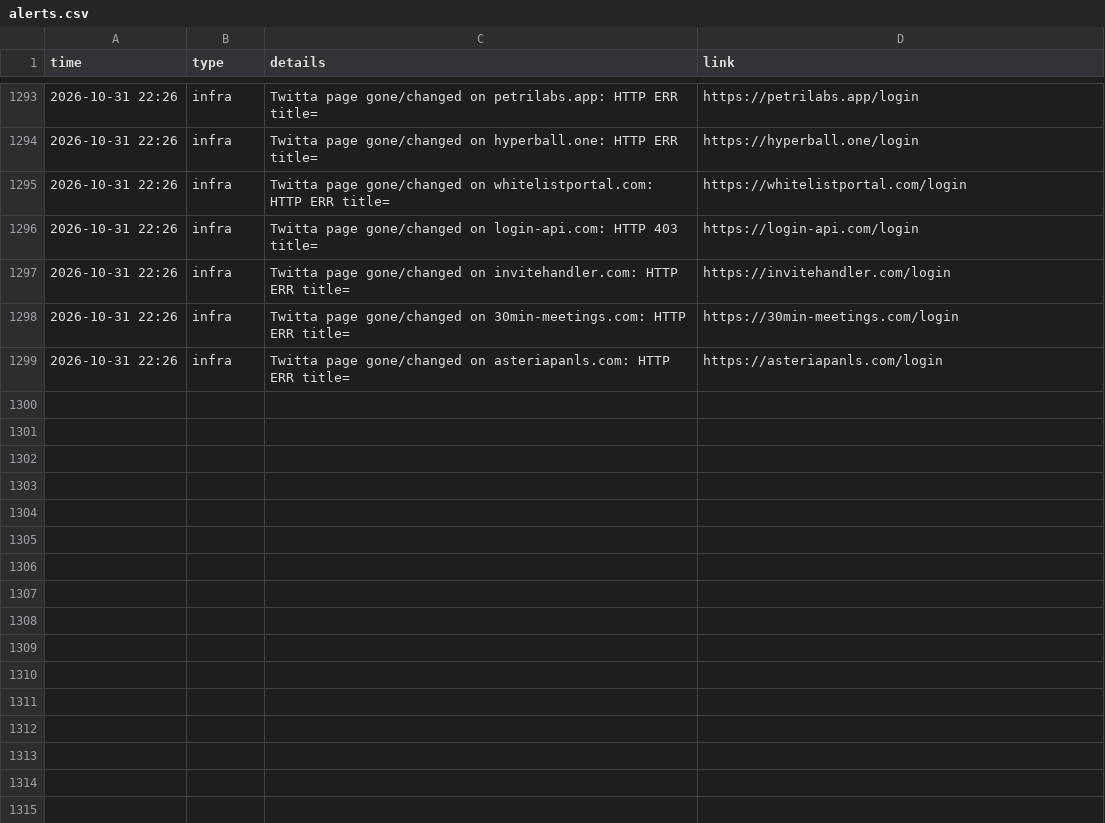
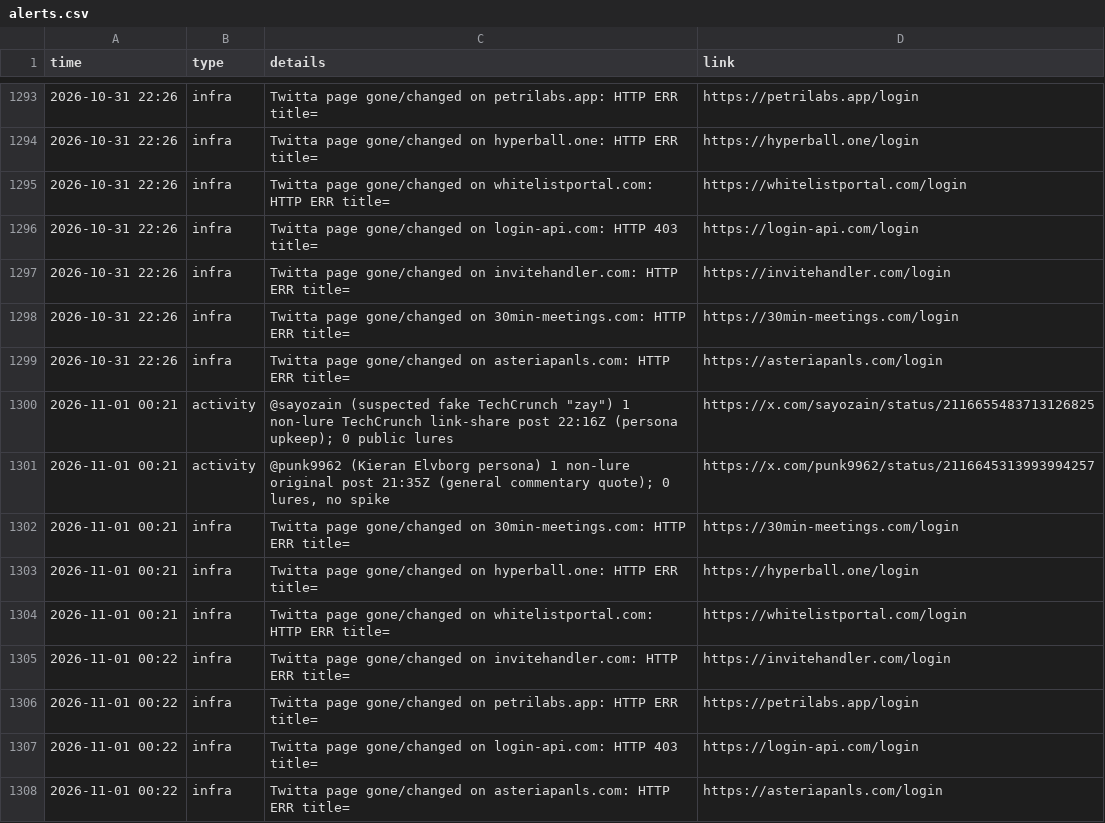
Before and after one commit to Dutchosintguy/X-phising-campaign-monitor, a CSV file: data/alerts.csv, drawn as a sheet; only a part is shown, gaps mark what is left out.

```diff
--- a/data/alerts.csv
+++ b/data/alerts.csv
@@ -1299 +1299,10 @@ time,type,details,link
 2026-10-31 22:26,infra,Twitta page gone/changed on asteriapanls.com: HTTP ERR title=,https://asteriapanls.com/login
+2026-11-01 00:21,activity,"@sayozain (suspected fake TechCrunch ""zay"") 1 non-lure TechCrunch link-share post 22:16Z (persona upkeep); 0 public lures",https://x.com/sayozain/status/2116655483713126825
+2026-11-01 00:21,activity,"@punk9962 (Kieran Elvborg persona) 1 non-lure original post 21:35Z (general commentary quote); 0 lures, no spike",https://x.com/punk9962/status/2116645313993994257
+2026-11-01 00:21,infra,Twitta page gone/changed on 30min-meetings.com: HTTP ERR title=,https://30min-meetings.com/login
+2026-11-01 00:21,infra,Twitta page gone/changed on hyperball.one: HTTP ERR title=,https://hyperball.one/login
+2026-11-01 00:21,infra,Twitta page gone/changed on whitelistportal.com: HTTP ERR title=,https://whitelistportal.com/login
+2026-11-01 00:22,infra,Twitta page gone/changed on invitehandler.com: HTTP ERR title=,https://invitehandler.com/login
+2026-11-01 00:22,infra,Twitta page gone/changed on petrilabs.app: HTTP ERR title=,https://petrilabs.app/login
+2026-11-01 00:22,infra,Twitta page gone/changed on login-api.com: HTTP 403 title=,https://login-api.com/login
+2026-11-01 00:22,infra,Twitta page gone/changed on asteriapanls.com: HTTP ERR title=,https://asteriapanls.com/login
```
Also changed, not shown: data/calendly_watch.csv, data/heartbeat.csv, 6 other files.
